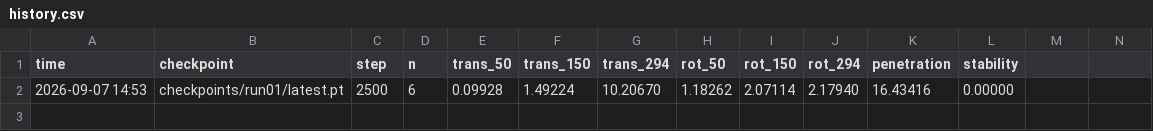
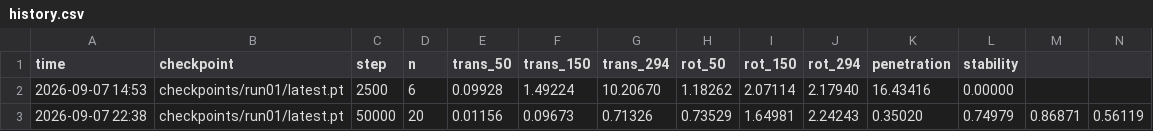
Before and after one commit to mohamadmsalman82/physsplat, a CSV file: eval/history.csv, drawn as a sheet; only a part is shown; rows hold the shown columns only; the diff names each change by its address in the sheet, - before the commit and + after, or states it on an @@ line.

```diff
--- a/eval/history.csv
+++ b/eval/history.csv
+row 3: 2026-09-07 22:38 | checkpoints/run01/latest.pt | 50000 | 20 | 0.01156 | 0.09673 | 0.71326 | 0.73529 | 1.64981 | 2.24243 | 0.35020 | 0.74979 | 0.86871 | 0.56119
```
Also changed, not shown: 1 other file.
